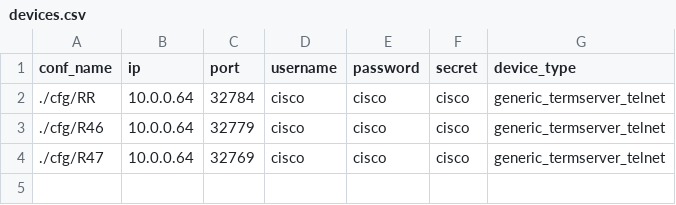
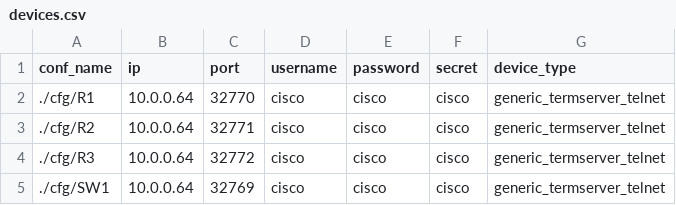
Before and after one commit to netzen86/ZeroTouchConf, a CSV file: devices.csv, drawn as a sheet.

```diff
--- a/devices.csv
+++ b/devices.csv
@@ -1,4 +1,5 @@
 conf_name,ip,port,username,password,secret,device_type
-./cfg/RR,10.0.0.64,32784,cisco,cisco,cisco,generic_termserver_telnet
-./cfg/R46,10.0.0.64,32779,cisco,cisco,cisco,generic_termserver_telnet
-./cfg/R47,10.0.0.64,32769,cisco,cisco,cisco,generic_termserver_telnet
+./cfg/R1,10.0.0.64,32770,cisco,cisco,cisco,generic_termserver_telnet
+./cfg/R2,10.0.0.64,32771,cisco,cisco,cisco,generic_termserver_telnet
+./cfg/R3,10.0.0.64,32772,cisco,cisco,cisco,generic_termserver_telnet
+./cfg/SW1,10.0.0.64,32769,cisco,cisco,cisco,generic_termserver_telnet
```
Also changed, not shown: 4 other files.
